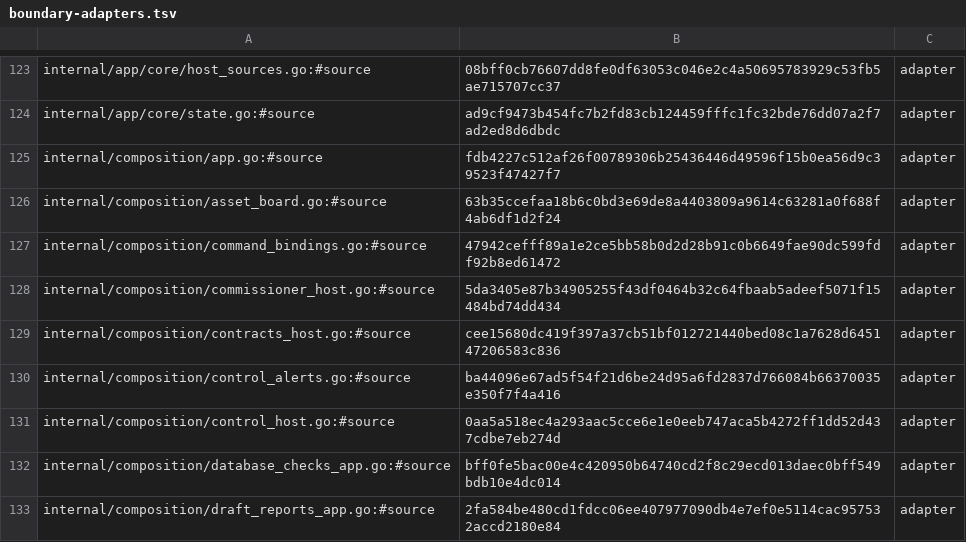
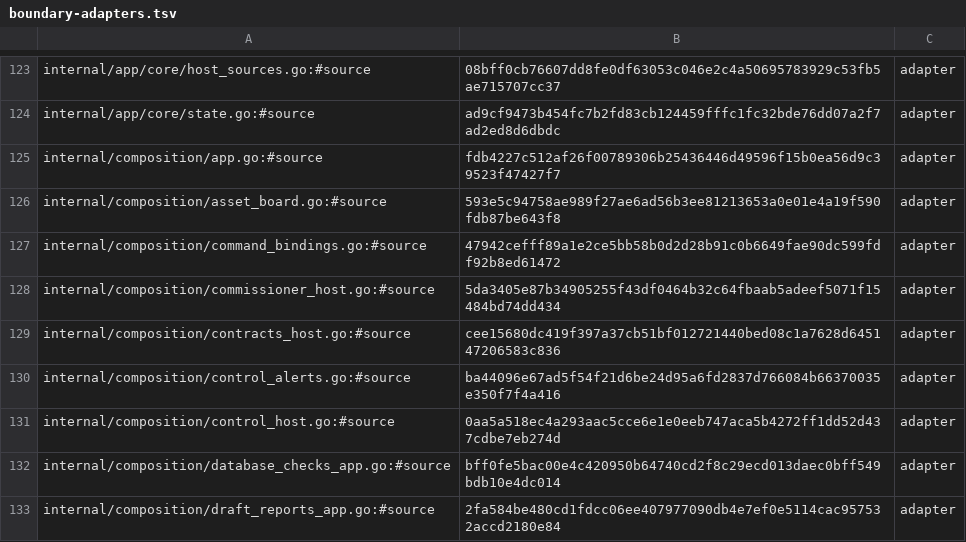
Before and after one commit to secureprospective/TheWarRoom, a TSV file: docs/architecture/boundary-adapters.tsv, drawn as a sheet; only a part is shown, gaps mark what is left out.

Commit message:
feat: extend Pick Value slots from held post-2026 drafts [AI-assisted]

```diff
--- a/docs/architecture/boundary-adapters.tsv
+++ b/docs/architecture/boundary-adapters.tsv
@@ -125,3 +125,3 @@ internal/app/core/state.go:#source	ad9cf9473b454fc7b2fd83cb124459fffc1fc32bde76d
 internal/composition/app.go:#source	fdb4227c512af26f00789306b25436446d49596f15b0ea56d9c39523f47427f7	adapter
-internal/composition/asset_board.go:#source	63b35ccefaa18b6c0bd3e69de8a4403809a9614c63281a0f688f4ab6df1d2f24	adapter
+internal/composition/asset_board.go:#source	593e5c94758ae989f27ae6ad56b3ee81213653a0e01e4a19f590fdb87be643f8	adapter
 internal/composition/command_bindings.go:#source	47942cefff89a1e2ce5bb58b0d2d28b91c0b6649fae90dc599fdf92b8ed61472	adapter
```
Also changed, not shown: 5 other files.
